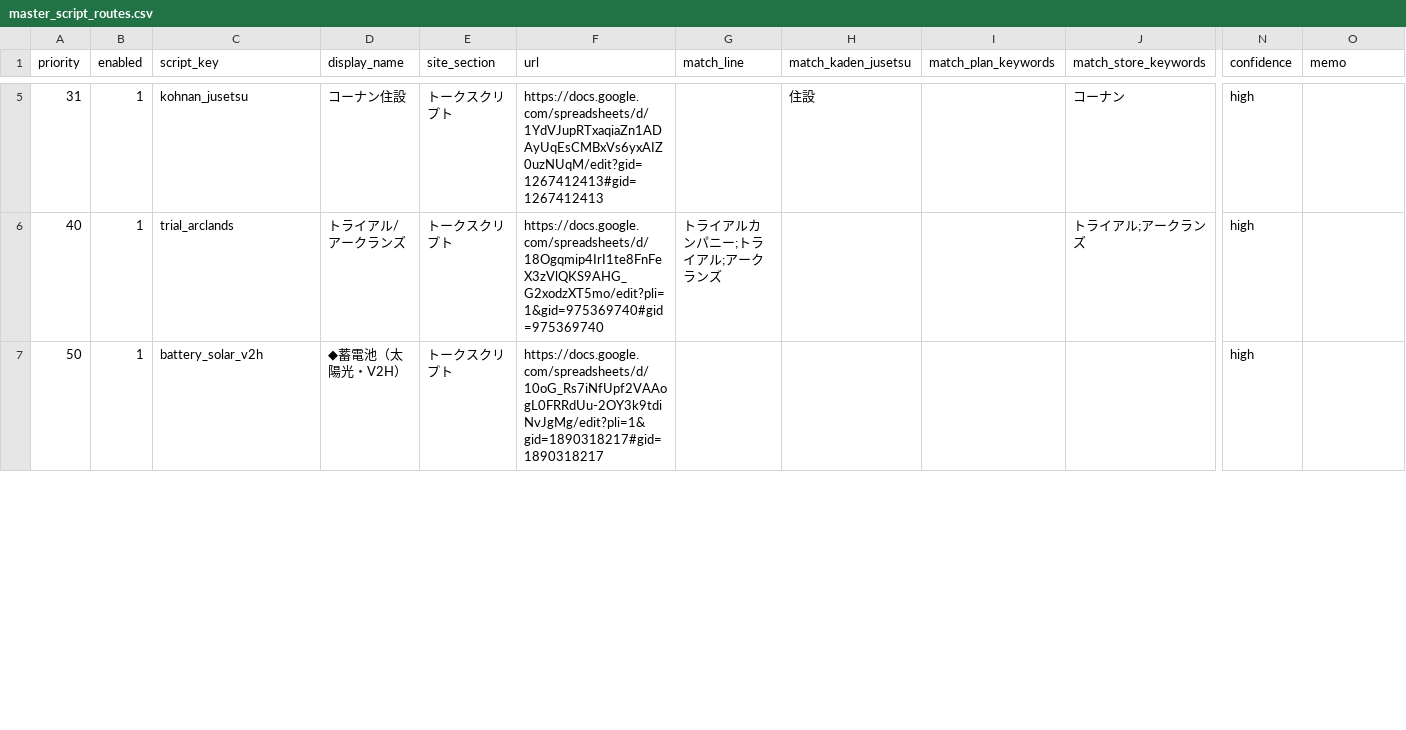
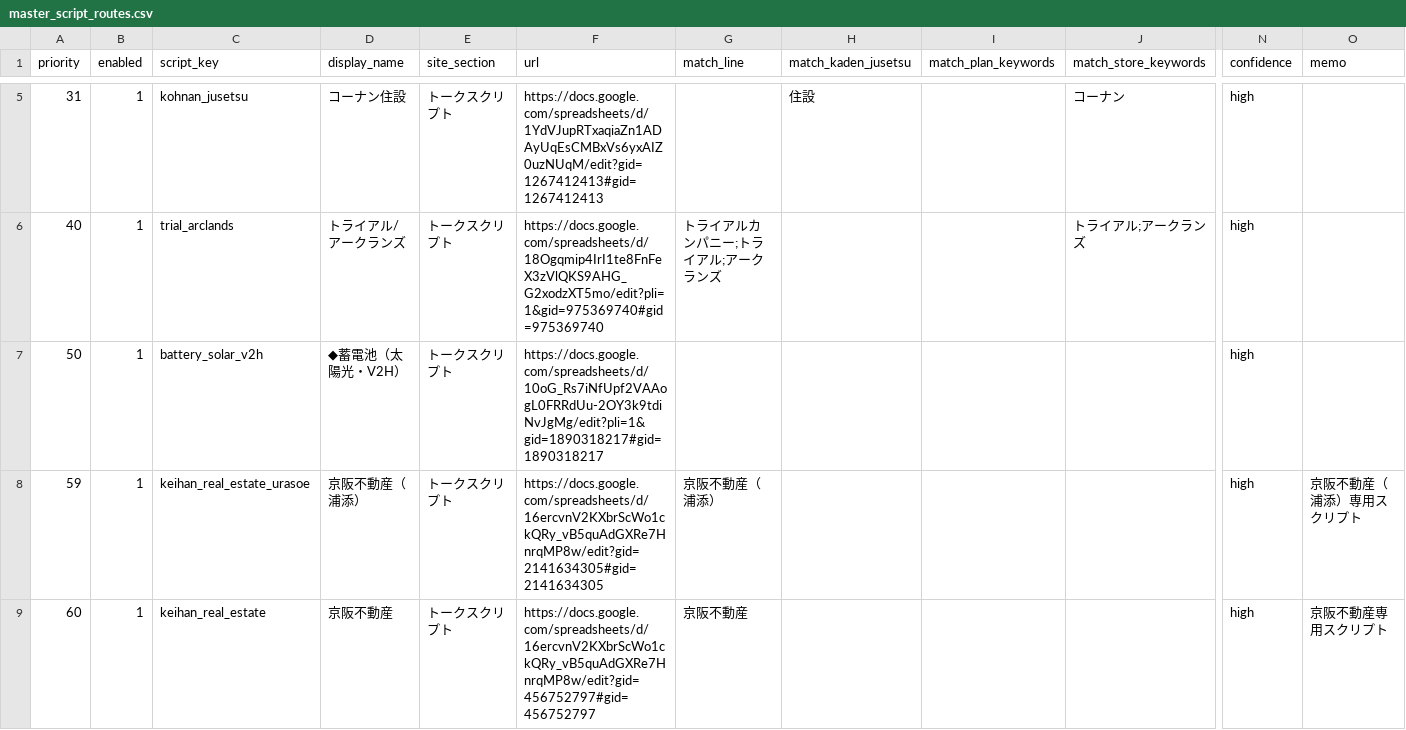
Before and after one commit to shigeki2026-tech/WRT-helpr, a CSV file: data/master_script_routes.csv, drawn as a sheet; only a part is shown, gaps mark what is left out; rows hold the shown columns only; the diff covers the shown part only; the diff names each change by its address in the sheet, - before the commit and + after, or states it on an @@ line.

```diff
--- a/data/master_script_routes.csv
+++ b/data/master_script_routes.csv
+row 8: 59 | 1 | keihan_real_estate_urasoe | 京阪不動産（浦添） | トークスクリプト | https://docs.google.com/spreadsheets/d/16ercvnV2KXbrScWo1ckQRy_vB5quAdGXRe7HnrqMP8w/edit?gid=2141634305#gid=2141634305 | 京阪不動産（浦添） |  |  |  | high | 京阪不動産（浦添）専用スクリプト
+row 9: 60 | 1 | keihan_real_estate | 京阪不動産 | トークスクリプト | https://docs.google.com/spreadsheets/d/16ercvnV2KXbrScWo1ckQRy_vB5quAdGXRe7HnrqMP8w/edit?gid=456752797#gid=456752797 | 京阪不動産 |  |  |  | high | 京阪不動産専用スクリプト
```
Also changed, not shown: 1 added row and 1 edited cell elsewhere in this file, 2 other files.
